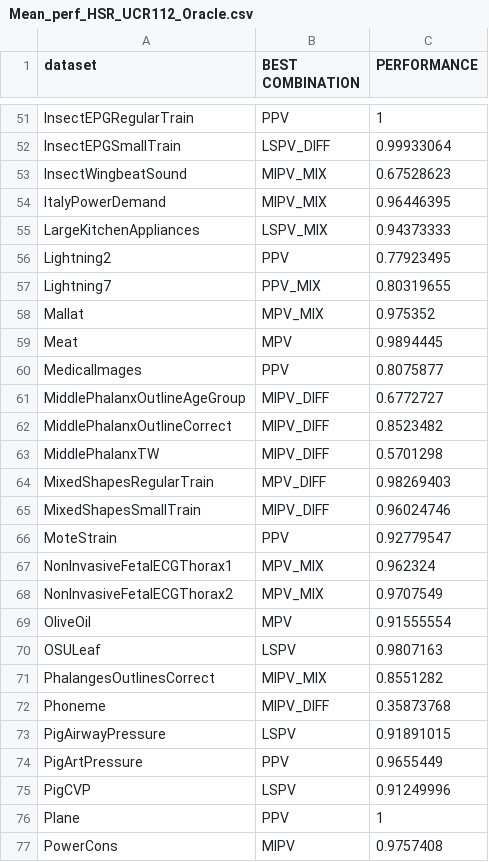
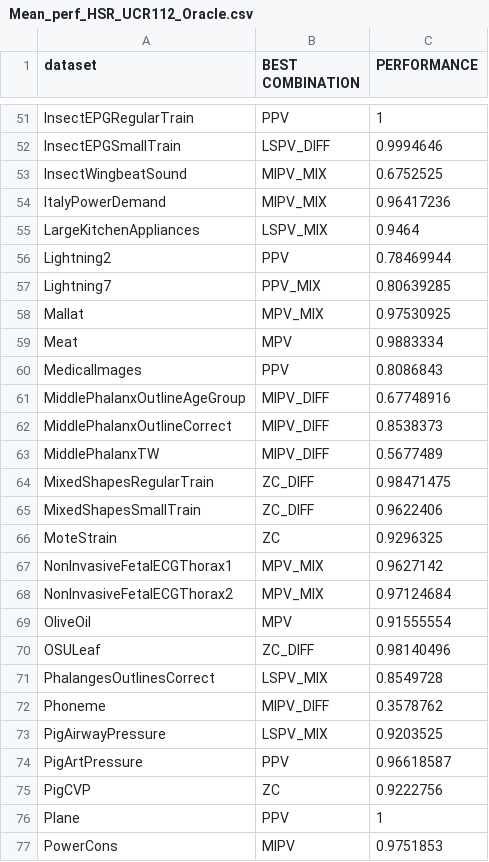
Before and after one commit to ANR-MYEL/SelF-Rocket, a CSV file: results/Mean_perf_HSR_UCR112_Oracle.csv, drawn as a sheet; only a part is shown, gaps mark what is left out; the diff covers the shown part only; the diff names each change by its address in the sheet, - before the commit and + after, or states it on an @@ line.

```diff
--- a/results/Mean_perf_HSR_UCR112_Oracle.csv
+++ b/results/Mean_perf_HSR_UCR112_Oracle.csv
-C52 (PERFORMANCE): 0.99933064
+C52 (PERFORMANCE): 0.9994646
-C53 (PERFORMANCE): 0.67528623
+C53 (PERFORMANCE): 0.6752525
-C54 (PERFORMANCE): 0.96446395
+C54 (PERFORMANCE): 0.96417236
-C55 (PERFORMANCE): 0.94373333
+C55 (PERFORMANCE): 0.9464
-C56 (PERFORMANCE): 0.77923495
+C56 (PERFORMANCE): 0.78469944
-C57 (PERFORMANCE): 0.80319655
+C57 (PERFORMANCE): 0.80639285
-C58 (PERFORMANCE): 0.975352
+C58 (PERFORMANCE): 0.97530925
-C59 (PERFORMANCE): 0.9894445
+C59 (PERFORMANCE): 0.9883334
-C60 (PERFORMANCE): 0.8075877
+C60 (PERFORMANCE): 0.8086843
-C61 (PERFORMANCE): 0.6772727
+C61 (PERFORMANCE): 0.67748916
-C62 (PERFORMANCE): 0.8523482
+C62 (PERFORMANCE): 0.8538373
-C63 (PERFORMANCE): 0.5701298
+C63 (PERFORMANCE): 0.5677489
-B64 (BEST COMBINATION): MPV_DIFF
+B64 (BEST COMBINATION): ZC_DIFF
-C64 (PERFORMANCE): 0.98269403
+C64 (PERFORMANCE): 0.98471475
-B65 (BEST COMBINATION): MIPV_DIFF
+B65 (BEST COMBINATION): ZC_DIFF
-C65 (PERFORMANCE): 0.96024746
+C65 (PERFORMANCE): 0.9622406
-B66 (BEST COMBINATION): PPV
+B66 (BEST COMBINATION): ZC
-C66 (PERFORMANCE): 0.92779547
+C66 (PERFORMANCE): 0.9296325
-C67 (PERFORMANCE): 0.962324
+C67 (PERFORMANCE): 0.9627142
-C68 (PERFORMANCE): 0.9707549
+C68 (PERFORMANCE): 0.97124684
-B70 (BEST COMBINATION): LSPV
+B70 (BEST COMBINATION): ZC_DIFF
-C70 (PERFORMANCE): 0.9807163
+C70 (PERFORMANCE): 0.98140496
-B71 (BEST COMBINATION): MIPV_MIX
+B71 (BEST COMBINATION): LSPV_MIX
-C71 (PERFORMANCE): 0.8551282
+C71 (PERFORMANCE): 0.8549728
-C72 (PERFORMANCE): 0.35873768
+C72 (PERFORMANCE): 0.3578762
-B73 (BEST COMBINATION): LSPV
+B73 (BEST COMBINATION): LSPV_MIX
-C73 (PERFORMANCE): 0.91891015
+C73 (PERFORMANCE): 0.9203525
-C74 (PERFORMANCE): 0.9655449
+C74 (PERFORMANCE): 0.96618587
-B75 (BEST COMBINATION): LSPV
+B75 (BEST COMBINATION): ZC
-C75 (PERFORMANCE): 0.91249996
+C75 (PERFORMANCE): 0.9222756
-C77 (PERFORMANCE): 0.9757408
+C77 (PERFORMANCE): 0.9751853
```
Also changed, not shown: 112 edited cells elsewhere in this file, results/IR_PO_rsmpl_HSR_UCR112_fpc5000_nr10.csv, results/IR_PO_rsmpl_SR_UCR112_fpc5000_nr10.csv, 17 other files.
